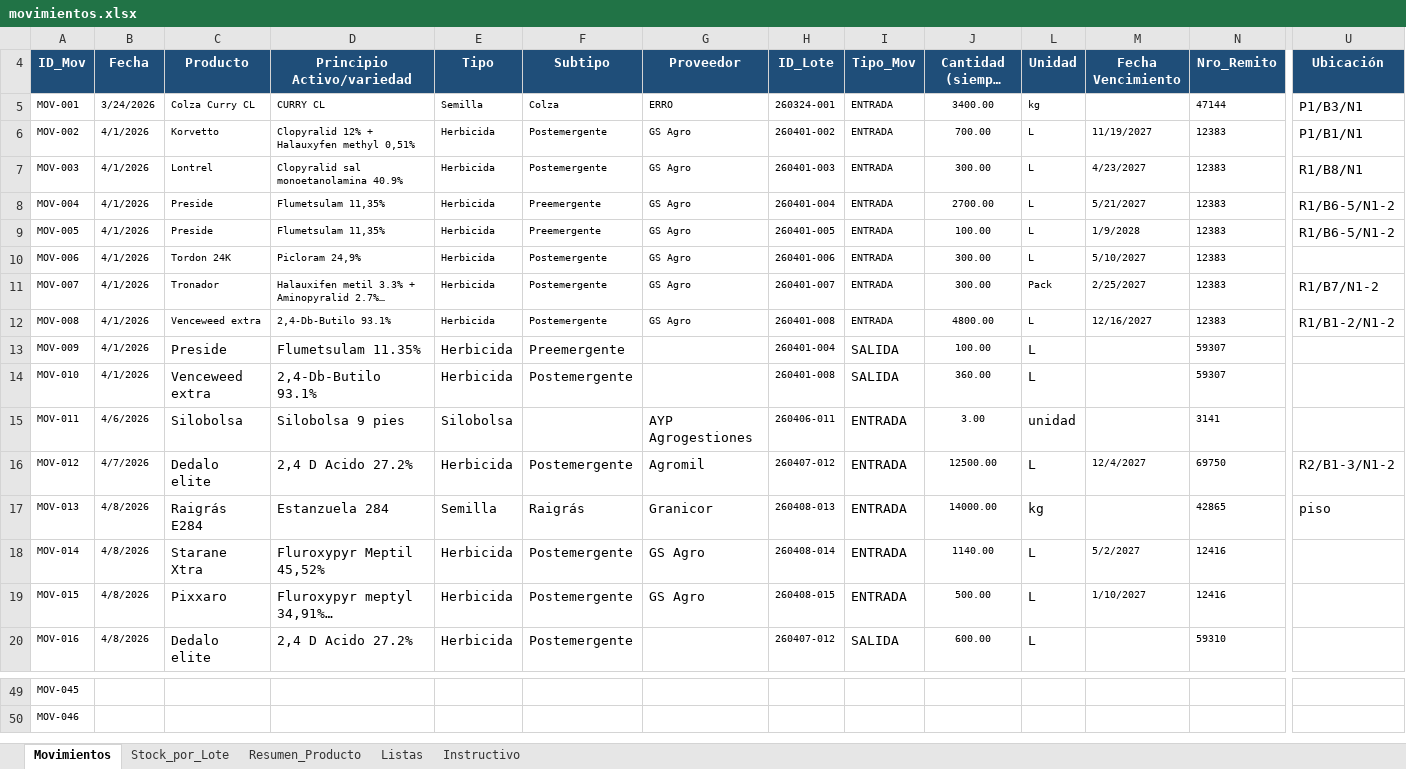
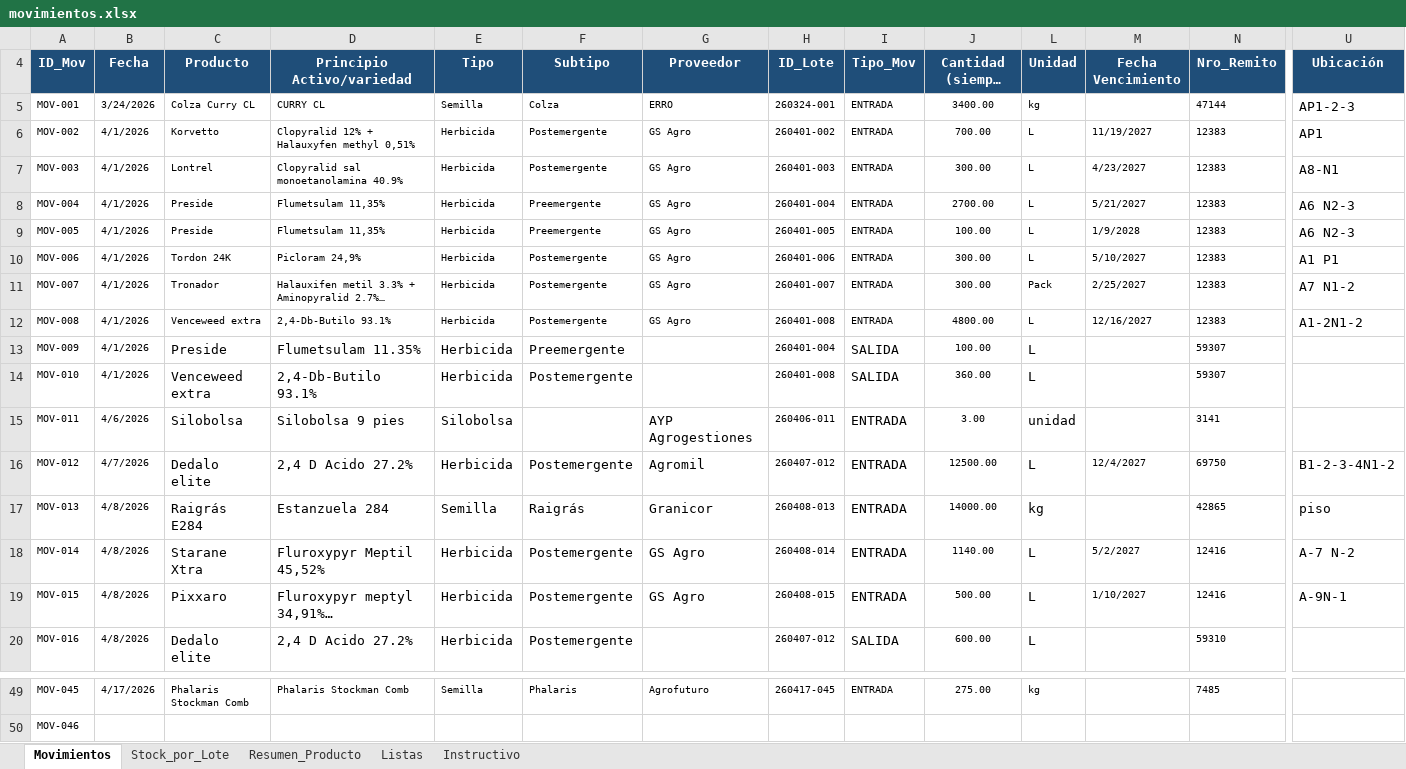
Before and after one commit to CeibosGroup/stock-galpon-hub, an Excel workbook: movimientos.xlsx, sheet Movimientos, drawn as a sheet; only a part is shown, gaps mark what is left out; long unchanged cells end in …; values as stored, in another font and other column widths than the file's, no borders; conditional formats and table styles not drawn; the diff covers the shown part only; the diff names each change by its address in the sheet, - before the commit and + after, or states it on an @@ line.

```diff
--- a/movimientos.xlsx (sheet Movimientos)
+++ b/movimientos.xlsx (sheet Movimientos)
-U5 (Ubicación): P1/B3/N1
+U5 (Ubicación): AP1-2-3
-U6 (Ubicación): P1/B1/N1
+U6 (Ubicación): AP1
-U7 (Ubicación): R1/B8/N1
+U7 (Ubicación): A8-N1
-U8:U9 (Ubicación): R1/B6-5/N1-2
+U8:U9 (Ubicación): A6 N2-3
-U10 (Ubicación): (empty)
+U10 (Ubicación): A1 P1
-U11 (Ubicación): R1/B7/N1-2
+U11 (Ubicación): A7 N1-2
-U12 (Ubicación): R1/B1-2/N1-2
+U12 (Ubicación): A1-2N1-2
-U16 (Ubicación): R2/B1-3/N1-2
+U16 (Ubicación): B1-2-3-4N1-2
-U18 (Ubicación): (empty)
+U18 (Ubicación): A-7 N-2
-U19 (Ubicación): (empty)
+U19 (Ubicación): A-9N-1
-B49 (Fecha): (empty)
+B49 (Fecha): 4/17/2026
-C49 (Producto): (empty)
+C49 (Producto): Phalaris Stockman Comb
-D49 (Principio Activo/variedad): (empty)
+D49 (Principio Activo/variedad): Phalaris Stockman Comb
-E49 (Tipo): (empty)
+E49 (Tipo): Semilla
-F49 (Subtipo): (empty)
+F49 (Subtipo): Phalaris
-G49 (Proveedor): (empty)
+G49 (Proveedor): Agrofuturo
-H49 (ID_Lote): (empty)
+H49 (ID_Lote): 260417-045
-I49 (Tipo_Mov): (empty)
+I49 (Tipo_Mov): ENTRADA
-J49 (Cantidad (siempre +)): (empty)
+J49 (Cantidad (siempre +)): 275.00
-L49 (Unidad): (empty)
+L49 (Unidad): kg
-N49 (Nro_Remito): (empty)
+N49 (Nro_Remito): 7485
```
Also changed, not shown: 97 edited cells elsewhere in this sheet, sheet Listas, sheet Stock_por_Lote, sheet Resumen_Producto, hidden cells.
